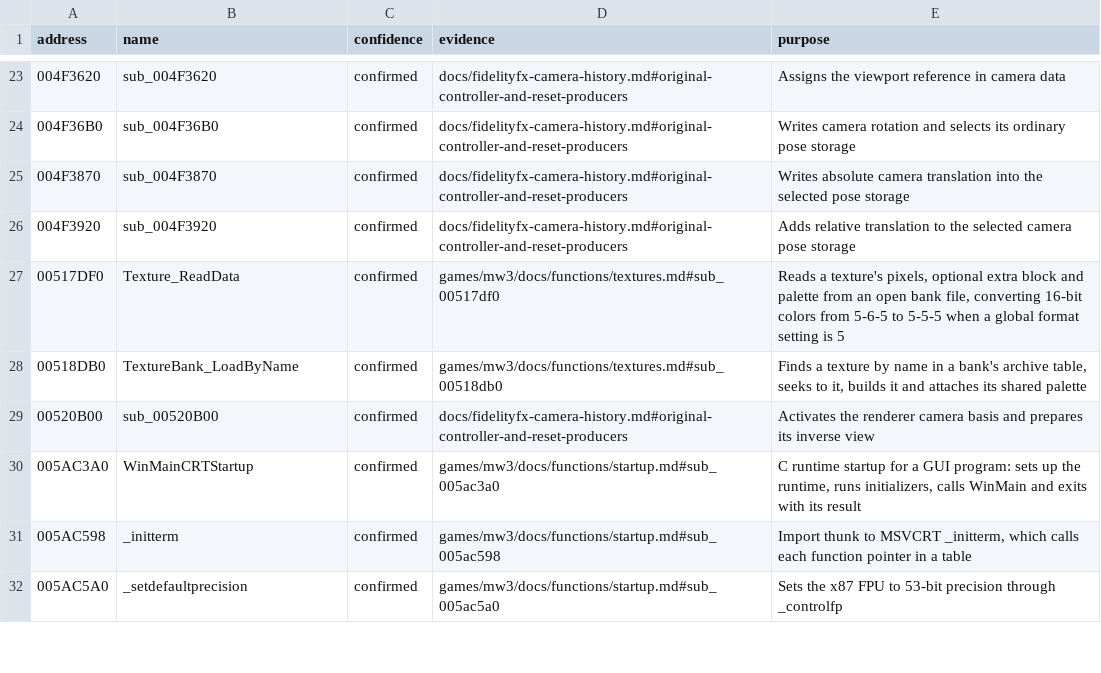
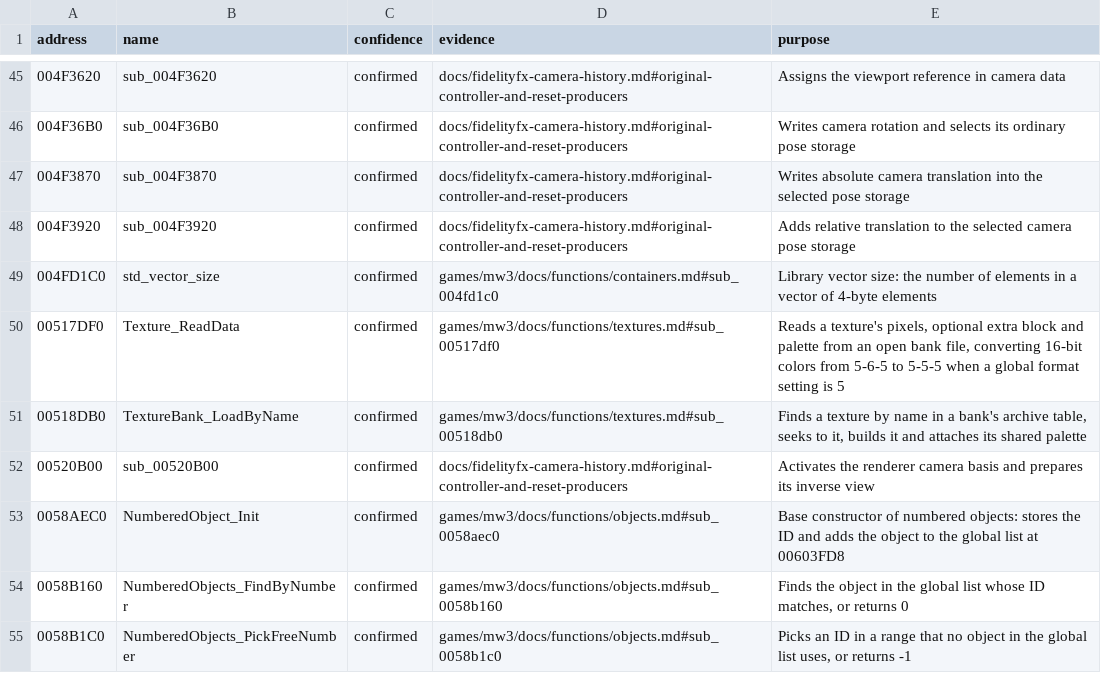
Before and after one commit to roswellien/CoreCriticalProject, a TSV file: games/mw3/symbols/functions.tsv, drawn as a sheet; only a part is shown, gaps mark what is left out; the shorter side is filled out with more unchanged rows; the diff covers the shown part only; the diff names each change by its address in the sheet, - before the commit and + after, or states it on an @@ line.

Commit message:
Name the 31 functions the native host routes

```diff
--- a/games/mw3/symbols/functions.tsv
+++ b/games/mw3/symbols/functions.tsv
+row 49: 004FD1C0 | std_vector_size | confirmed | games/mw3/docs/functions/containers.md#sub_004fd1c0 | Library vector size: the number of elements in a vector of 4-byte elements
+row 53: 0058AEC0 | NumberedObject_Init | confirmed | games/mw3/docs/functions/objects.md#sub_0058aec0 | Base constructor of numbered objects: stores the ID and adds the object to the global list at 00603FD8
+row 54: 0058B160 | NumberedObjects_FindByNumber | confirmed | games/mw3/docs/functions/objects.md#sub_0058b160 | Finds the object in the global list whose ID matches, or returns 0
+row 55: 0058B1C0 | NumberedObjects_PickFreeNumber | confirmed | games/mw3/docs/functions/objects.md#sub_0058b1c0 | Picks an ID in a range that no object in the global list uses, or returns -1
```
Also changed, not shown: 27 added rows elsewhere in this file, 6 other files.
